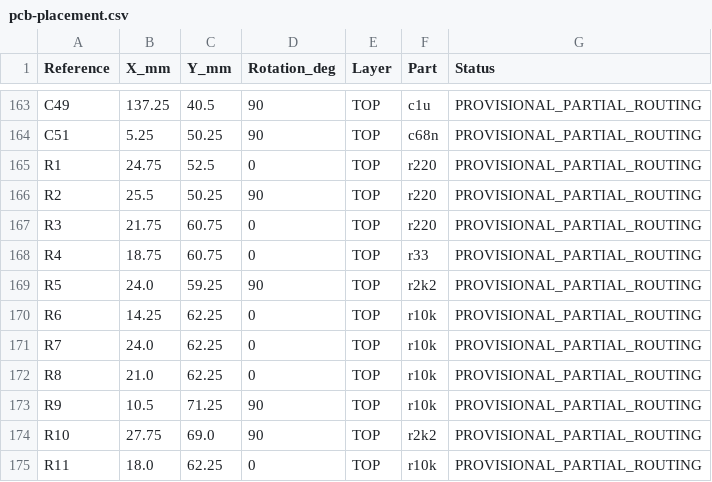
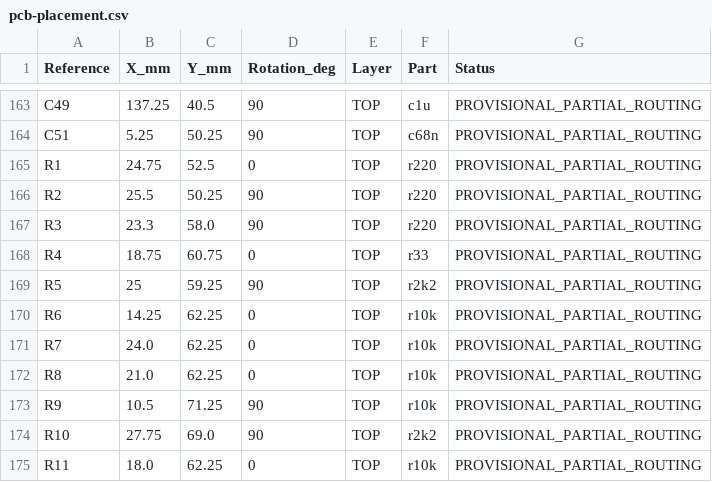
Before and after one commit to zsw151515/Automotive-telemetry-equipment, a CSV file: hardware/wired_tire_central/baseboard/pcb-placement.csv, drawn as a sheet; only a part is shown, gaps mark what is left out.

Commit message:
hardware: 闭合中控SPI连接并记录母线局部避让

```diff
--- a/hardware/wired_tire_central/baseboard/pcb-placement.csv
+++ b/hardware/wired_tire_central/baseboard/pcb-placement.csv
@@ -166,5 +166,5 @@ R1,24.75,52.5,0,TOP,r220,PROVISIONAL_PARTIAL_ROUTING
 R2,25.5,50.25,90,TOP,r220,PROVISIONAL_PARTIAL_ROUTING
-R3,21.75,60.75,0,TOP,r220,PROVISIONAL_PARTIAL_ROUTING
+R3,23.3,58.0,90,TOP,r220,PROVISIONAL_PARTIAL_ROUTING
 R4,18.75,60.75,0,TOP,r33,PROVISIONAL_PARTIAL_ROUTING
-R5,24.0,59.25,90,TOP,r2k2,PROVISIONAL_PARTIAL_ROUTING
+R5,25,59.25,90,TOP,r2k2,PROVISIONAL_PARTIAL_ROUTING
 R6,14.25,62.25,0,TOP,r10k,PROVISIONAL_PARTIAL_ROUTING
```
Also changed, not shown: 26 other files.
